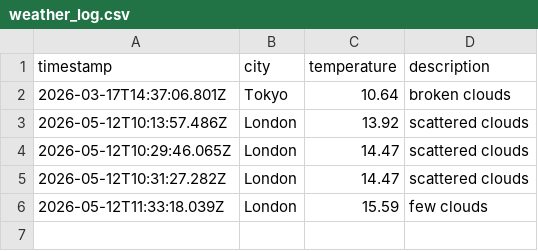
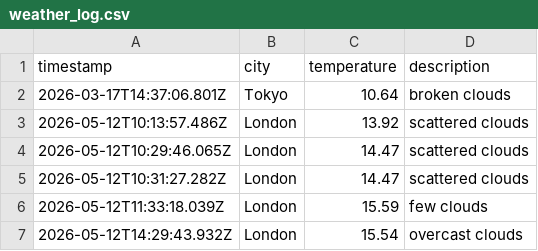
Before and after one commit to mgadhvi/Weather-app-js, a CSV file: data/weather_log.csv, drawn as a sheet.

```diff
--- a/data/weather_log.csv
+++ b/data/weather_log.csv
@@ -6 +6,2 @@ timestamp,city,temperature,description
 2026-05-12T11:33:18.039Z,London,15.59,few clouds
+2026-05-12T14:29:43.932Z,London,15.54,overcast clouds
```
Also changed, not shown: 1 other file.
